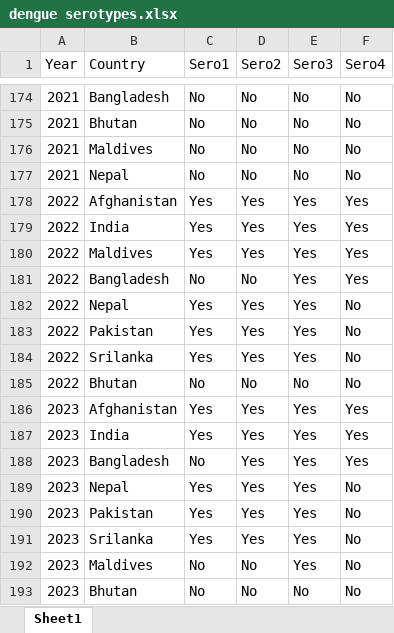
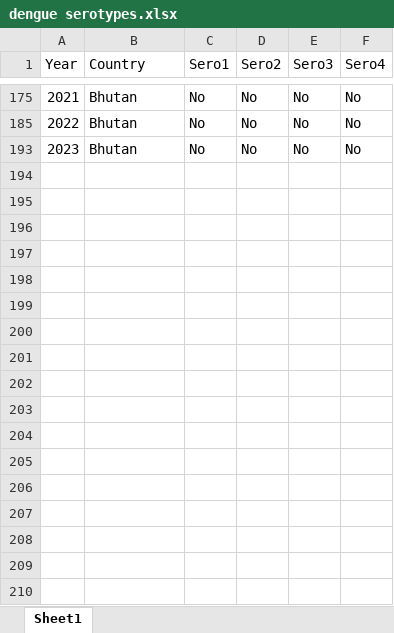
Before and after one commit to nayeemlab/Dengue-South-Asia, an Excel workbook: dengue serotypes.xlsx, sheet Sheet1, drawn as a sheet; only a part is shown, gaps mark what is left out; values as stored, in another font and other column widths than the file's, no borders; the diff covers the shown part only; the diff names each change by its address in the sheet, - before the commit and + after, or states it on an @@ line.

```diff
--- a/dengue serotypes.xlsx (sheet Sheet1)
+++ b/dengue serotypes.xlsx (sheet Sheet1)
@@ row 174 hidden: 2021 | Bangladesh | No | No | No | No @@
@@ row 176 hidden: 2021 | Maldives | No | No | No | No @@
@@ row 177 hidden: 2021 | Nepal | No | No | No | No @@
@@ row 178 hidden: 2022 | Afghanistan | Yes | Yes | Yes | Yes @@
@@ row 179 hidden: 2022 | India | Yes | Yes | Yes | Yes @@
@@ row 180 hidden: 2022 | Maldives | Yes | Yes | Yes | Yes @@
@@ row 181 hidden: 2022 | Bangladesh | No | No | Yes | Yes @@
@@ row 182 hidden: 2022 | Nepal | Yes | Yes | Yes | No @@
@@ row 183 hidden: 2022 | Pakistan | Yes | Yes | Yes | No @@
@@ row 184 hidden: 2022 | Srilanka | Yes | Yes | Yes | No @@
@@ row 186 hidden: 2023 | Afghanistan | Yes | Yes | Yes | Yes @@
@@ row 187 hidden: 2023 | India | Yes | Yes | Yes | Yes @@
@@ row 188 hidden: 2023 | Bangladesh | No | Yes | Yes | Yes @@
@@ row 189 hidden: 2023 | Nepal | Yes | Yes | Yes | No @@
@@ row 190 hidden: 2023 | Pakistan | Yes | Yes | Yes | No @@
@@ row 191 hidden: 2023 | Srilanka | Yes | Yes | Yes | No @@
@@ row 192 hidden: 2023 | Maldives | No | No | Yes | No @@
```
Also changed, not shown: 151 hidden or unhidden rows elsewhere in this sheet, Dengue_SA_data.xlsx, 4 other files.
